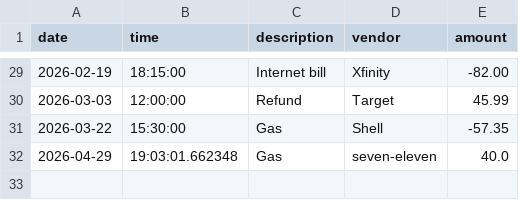
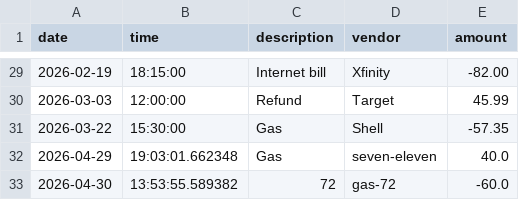
Before and after one commit to MeronSAssefa/accounting-ledger, a CSV file: transactions.csv, drawn as a sheet; only a part is shown, gaps mark what is left out.

```diff
--- a/transactions.csv
+++ b/transactions.csv
@@ -32 +32,2 @@ date|time|description|vendor|amount
 2026-04-29|19:03:01.662348|Gas|seven-eleven|40.0
+2026-04-30|13:53:55.589382|72|gas-72|-60.0
```
Also changed, not shown: 1 other file.
